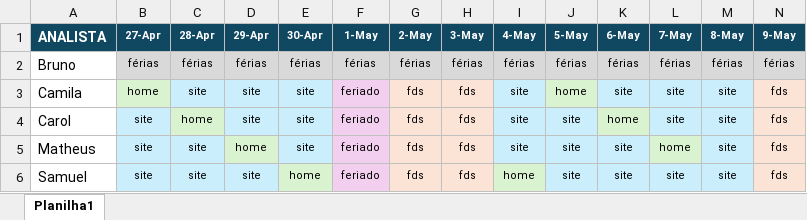
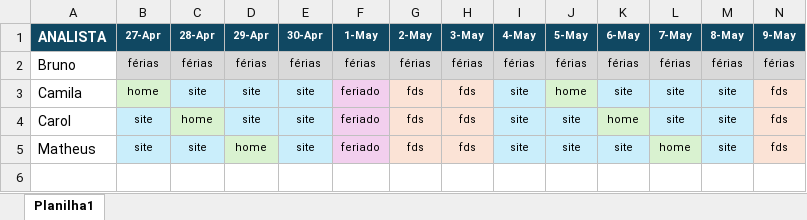
Before and after one commit to negociosclksp/gestao-negocios-sp2, an Excel workbook: Escala_2026.xlsx, sheet Planilha1, drawn as a sheet; only a part is shown; values as stored, in another font and other column widths than the file's, no borders; rows hold the shown columns only; the diff names each change by its address in the sheet, - before the commit and + after, or states it on an @@ line.

```diff
--- a/Escala_2026.xlsx (sheet Planilha1)
+++ b/Escala_2026.xlsx (sheet Planilha1)
-row 6: Samuel | site | site | site | home | feriado | fds | fds | home | site | site | site | site | fds
```
Also changed, not shown: 2 other files.
